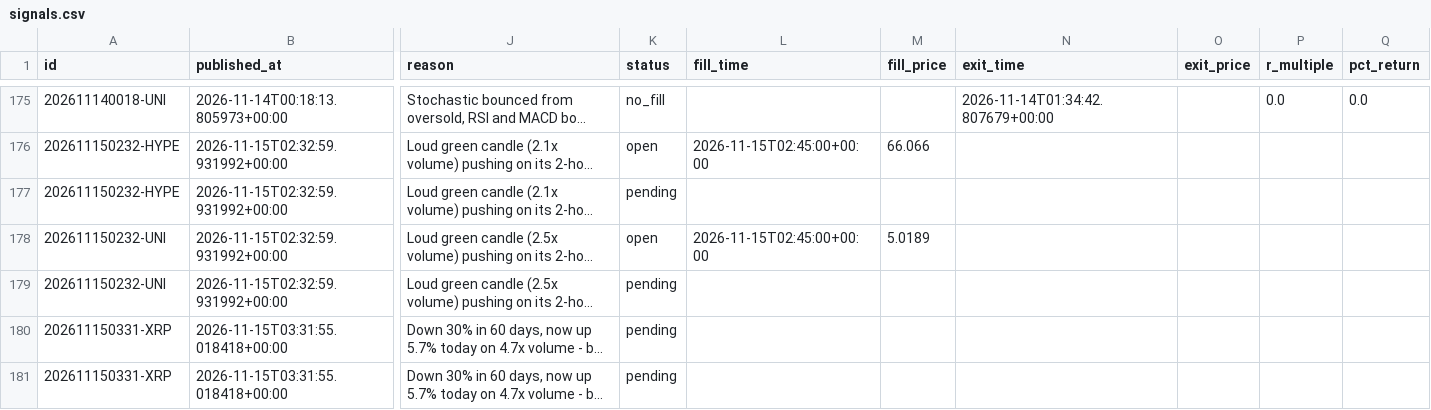
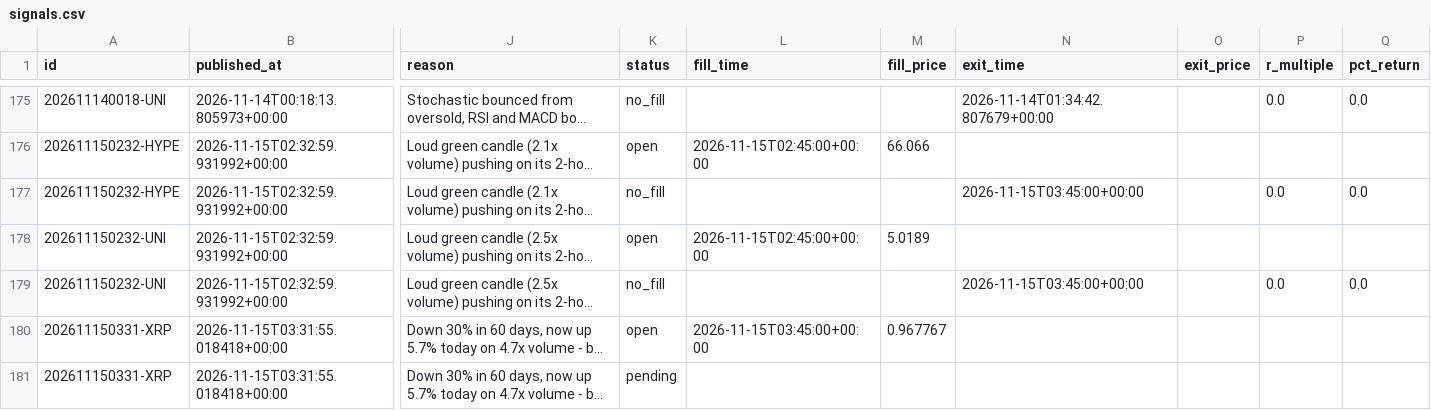
Before and after one commit to tauhid97/Crypto-Boss, a CSV file: data/signals.csv, drawn as a sheet; only a part is shown, gaps mark what is left out; long unchanged cells end in …; the diff names each change by its address in the sheet, - before the commit and + after, or states it on an @@ line.

```diff
--- a/data/signals.csv
+++ b/data/signals.csv
-K177 (status): pending
+K177 (status): no_fill
-N177 (exit_time): (empty)
+N177 (exit_time): 2026-11-15T03:45:00+00:00
-P177 (r_multiple): (empty)
+P177 (r_multiple): 0.0
-Q177 (pct_return): (empty)
+Q177 (pct_return): 0.0
-K179 (status): pending
+K179 (status): no_fill
-N179 (exit_time): (empty)
+N179 (exit_time): 2026-11-15T03:45:00+00:00
-P179 (r_multiple): (empty)
+P179 (r_multiple): 0.0
-Q179 (pct_return): (empty)
+Q179 (pct_return): 0.0
-K180 (status): pending
+K180 (status): open
-L180 (fill_time): (empty)
+L180 (fill_time): 2026-11-15T03:45:00+00:00
-M180 (fill_price): (empty)
+M180 (fill_price): 0.967767
```
Also changed, not shown: 1 other file.
